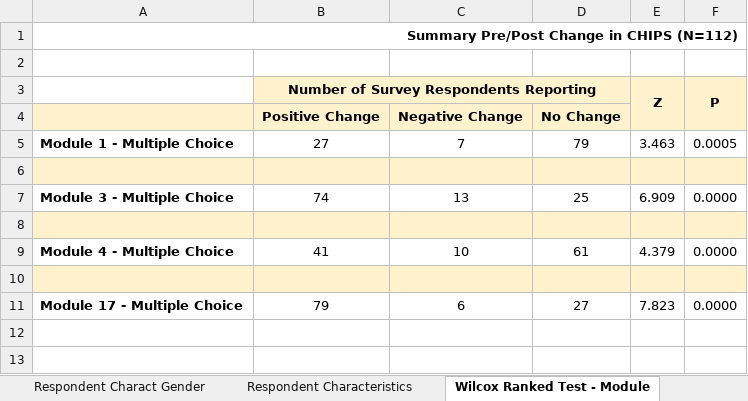
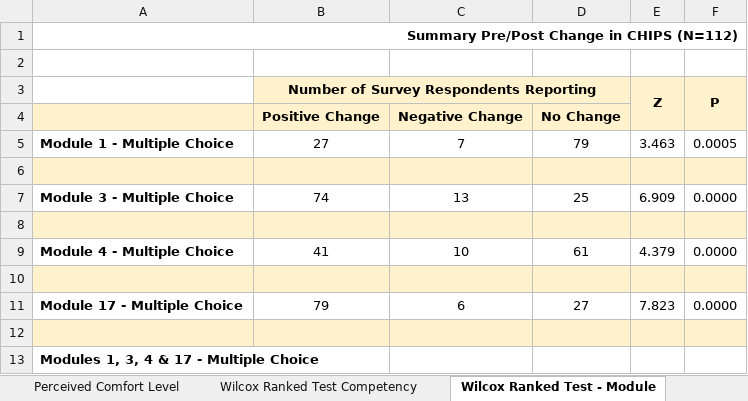
Before and after one commit to ronna/chips-analysis, an Excel workbook: output/chips_analysis_tables.xlsx, sheet Wilcox Ranked Test - Module, drawn as a sheet; values as stored, in another font and other column widths than the file's, no borders; the diff names each change by its address in the sheet, - before the commit and + after, or states it on an @@ line.

```diff
--- a/output/chips_analysis_tables.xlsx (sheet Wilcox Ranked Test - Module)
+++ b/output/chips_analysis_tables.xlsx (sheet Wilcox Ranked Test - Module)
+sheet tab: Perceived Comfort Level
+row 12: (empty)
+row 13: Modules 1, 3, 4 & 17 - Multiple Choice
```
Also changed, not shown: sheet Wilcox Ranked Test Competency, other sheet tabs.
